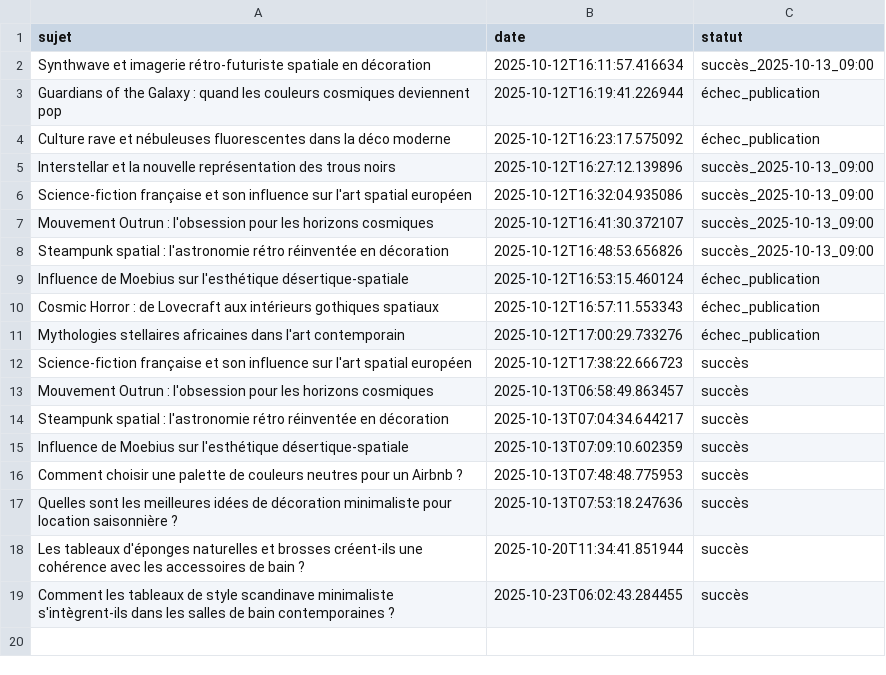
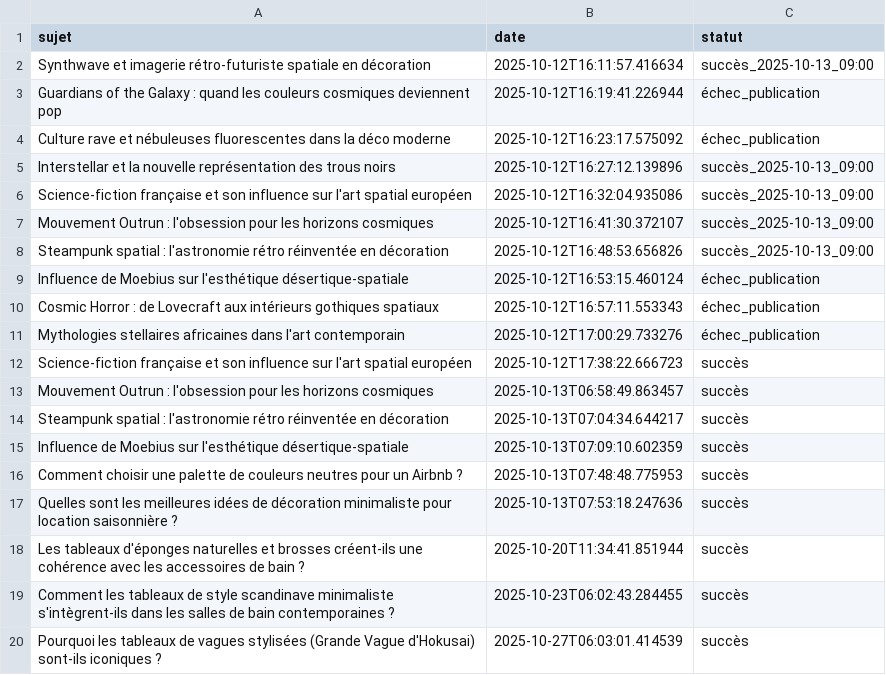
Before and after one commit to Metalosmose21/Salle-de-bain-2, a CSV file: sujets_traites.csv, drawn as a sheet; the diff names each change by its address in the sheet, - before the commit and + after, or states it on an @@ line.

```diff
--- a/sujets_traites.csv
+++ b/sujets_traites.csv
+row 20: Pourquoi les tableaux de vagues stylisées (Grande Vague d'Hokusai) sont-ils iconiques ? | 2025-10-27T06:03:01.414539 | succès
```
Also changed, not shown: sujets.csv.
